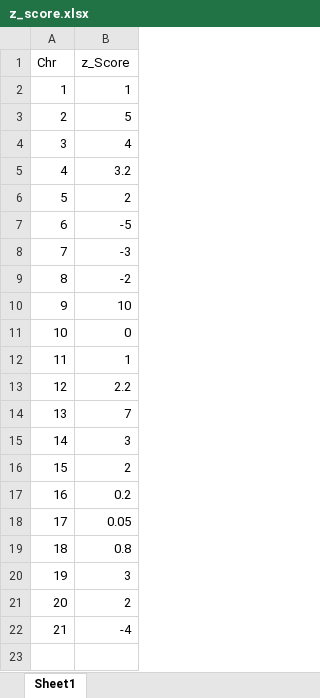
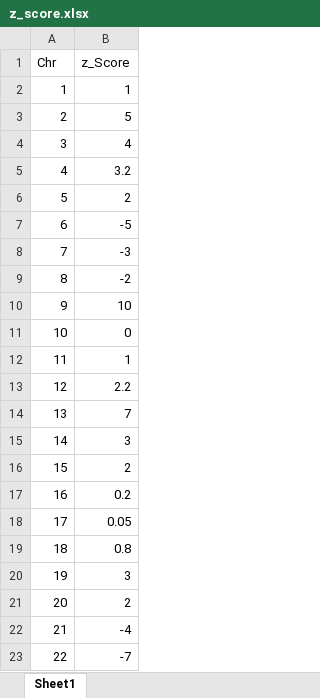
Before and after one commit to krishdb38/Data_Analysis, an Excel workbook: data/z_score.xlsx, sheet Sheet1, drawn as a sheet; values as stored, in another font and other column widths than the file's, no borders; the diff names each change by its address in the sheet, - before the commit and + after, or states it on an @@ line.

```diff
--- a/data/z_score.xlsx (sheet Sheet1)
+++ b/data/z_score.xlsx (sheet Sheet1)
+row 23: 22 | -7
```
Also changed, not shown: 8 other files.
